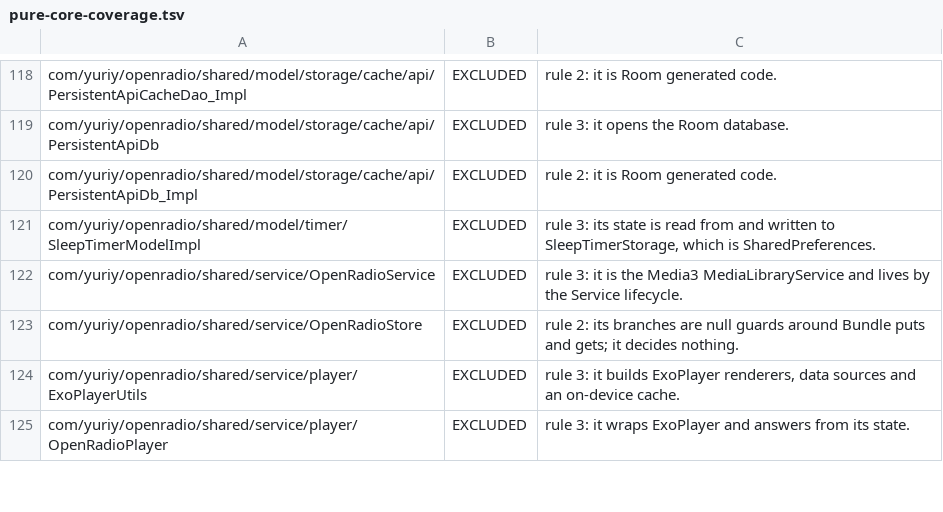
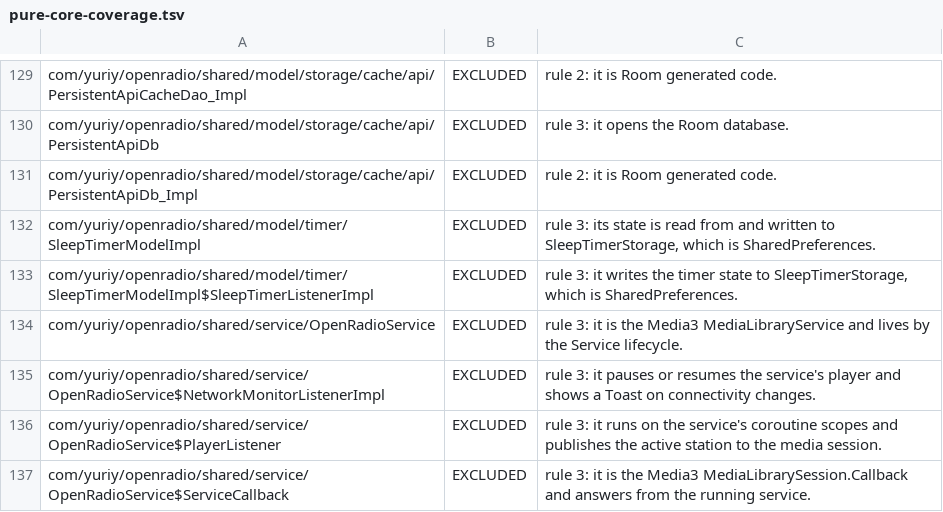
Before and after one commit to jcszymansk/freenetradio, a TSV file: gradle/pure-core-coverage.tsv, drawn as a sheet; only a part is shown, gaps mark what is left out; the shorter side is filled out with more unchanged rows; the diff covers the shown part only; the diff names each change by its address in the sheet, - before the commit and + after, or states it on an @@ line.

```diff
--- a/gradle/pure-core-coverage.tsv
+++ b/gradle/pure-core-coverage.tsv
+row 133: com/yuriy/openradio/shared/model/timer/SleepTimerModelImpl$SleepTimerListenerImpl | EXCLUDED | rule 3: it writes the timer state to SleepTimerStorage, which is SharedPreferences.
+row 135: com/yuriy/openradio/shared/service/OpenRadioService$NetworkMonitorListenerImpl | EXCLUDED | rule 3: it pauses or resumes the service's player and shows a Toast on connectivity changes.
+row 136: com/yuriy/openradio/shared/service/OpenRadioService$PlayerListener | EXCLUDED | rule 3: it runs on the service's coroutine scopes and publishes the active station to the media session.
+row 137: com/yuriy/openradio/shared/service/OpenRadioService$ServiceCallback | EXCLUDED | rule 3: it is the Media3 MediaLibrarySession.Callback and answers from the running service.
```
Also changed, not shown: 13 added rows and 5 edited cells elsewhere in this file, 3 other files.
